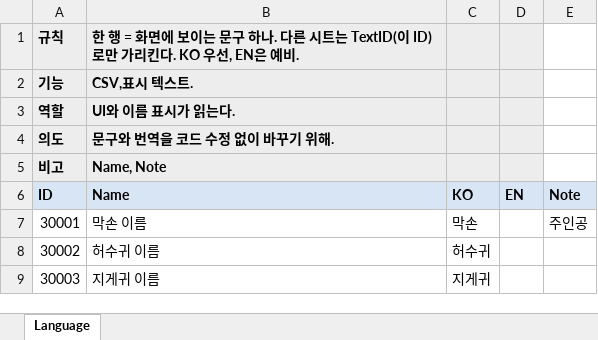
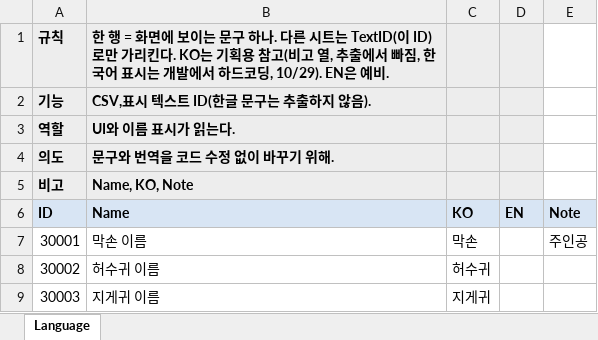
Before and after one commit to hyunho9228-web/DataSheet, an Excel workbook: tables/Language.xlsx, sheet Language, drawn as a sheet; only a part is shown; values as stored, in another font and other column widths than the file's, no borders; the diff names each change by its address in the sheet, - before the commit and + after, or states it on an @@ line.

```diff
--- a/tables/Language.xlsx (sheet Language)
+++ b/tables/Language.xlsx (sheet Language)
-B1 (Name): …킨다. KO 우선, EN은 예…
+B1 (Name): …킨다. KO는 기획용 참고(비고 열, 추출에서 빠짐, 한국어 표시는 개발에서 하드코딩, 10/29). EN은 예…
-B2 (Name): CSV,표시 텍스트.
+B2 (Name): CSV,표시 텍스트 ID(한글 문구는 추출하지 않음).
-B5 (Name): Name, Note
+B5 (Name): Name, KO, Note
```
Also changed, not shown: 1 other file.
